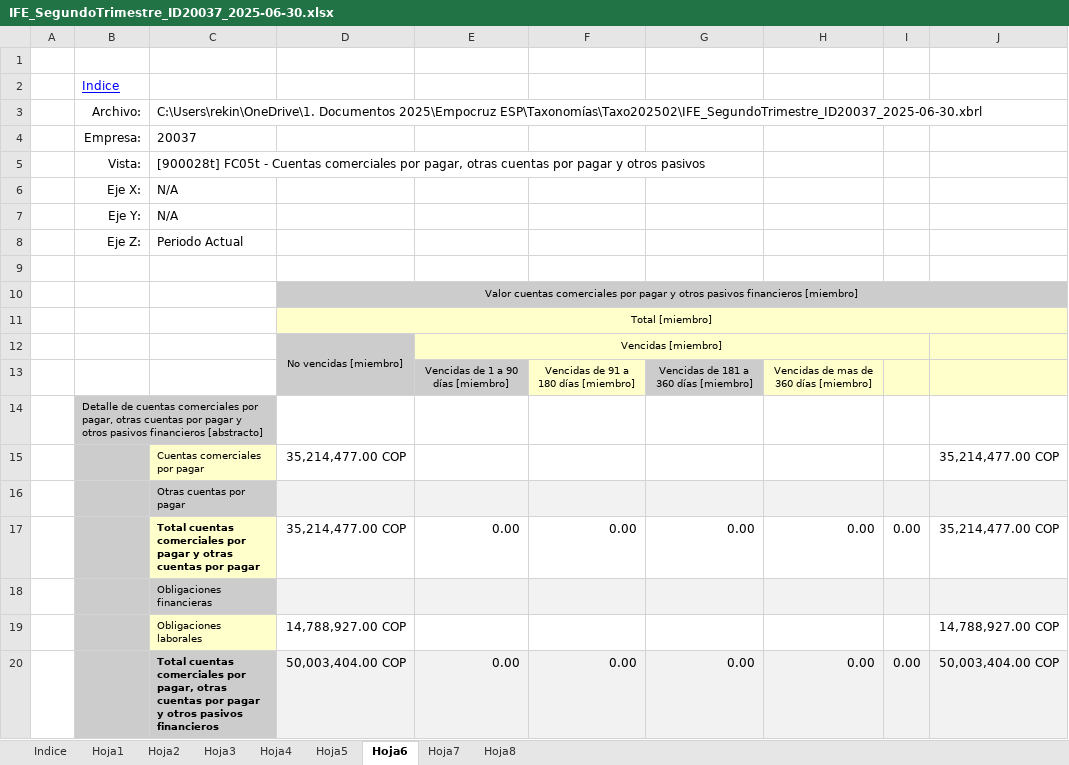
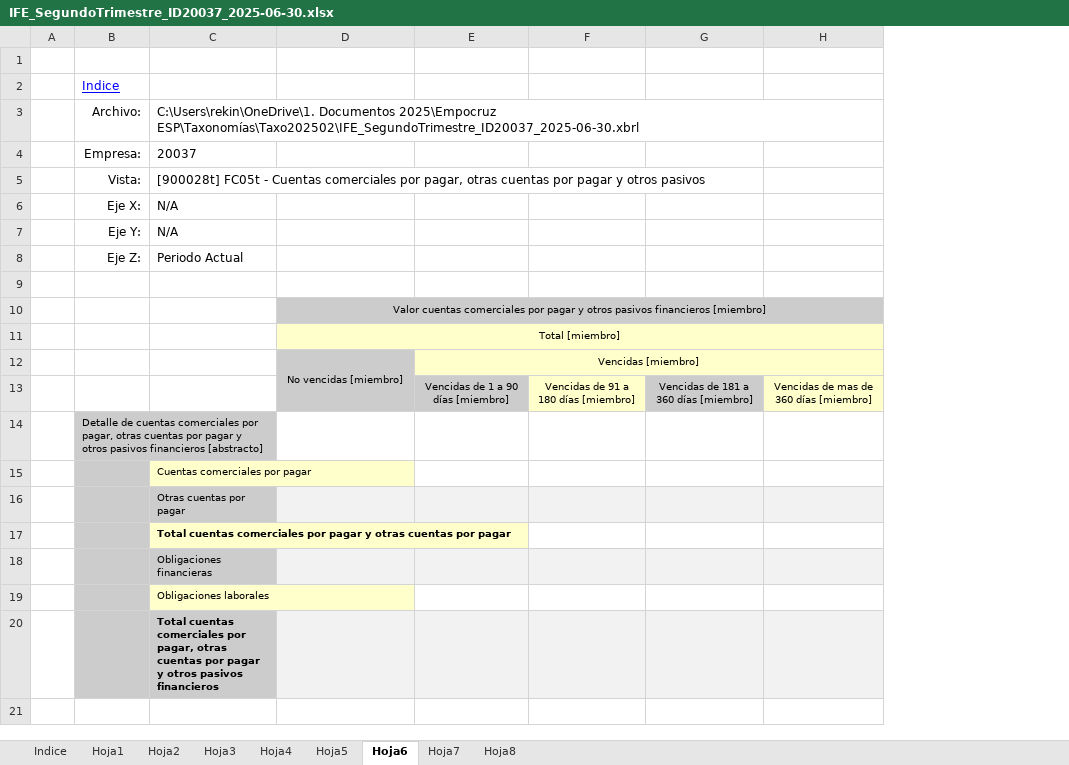
Before and after one commit to Ing-Eduardo-E/xbrl-generator, an Excel workbook: app/public/templates/ife/IFE_SegundoTrimestre_ID20037_2025-06-30.xlsx, sheet Hoja6, drawn as a sheet; values as stored, in another font and other column widths than the file's, no borders; removed rows and columns are numbered as before the commit, all else as after; the diff names each change by its address in the sheet, - before the commit and + after, or states it on an @@ line.

Commit message:
fix(ife): limpiar template y corregir llenado de columnas totales
- Limpiar template IFE de valores de ejemplo hardcodeados (149 celdas)

- Eliminar templates de prueba innecesarios (IFE_Trimestral, ife_ejemplo)

- Corregir fillESFSheet para escribir totales en columna Q

- Corregir fillERSheet para escribir totales en columna M

- Template ahora está completamente limpio para recibir datos reales

El código ahora calcula y escribe los totales directamente en lugar de

depender de fórmulas de Excel que no existían en las filas de datos.

```diff
--- a/app/public/templates/ife/IFE_SegundoTrimestre_ID20037_2025-06-30.xlsx (sheet Hoja6)
+++ b/app/public/templates/ife/IFE_SegundoTrimestre_ID20037_2025-06-30.xlsx (sheet Hoja6)
-column I, empty
-column J, row 15: 35,214,477.00 COP; row 19: 14,788,927.00 COP
-D15: 35,214,477.00 COP
+D15: (empty)
-row 17:  |  | Total cuentas comerciales por pagar y otras cuentas por pagar | 35,214,477.00 COP | 0.00 | 0.00 | 0.00 | 0.00 | 0.00 | 35,214,477.00 COP
+row 17:  |  | Total cuentas comerciales por pagar y otras cuentas por pagar
-D19: 14,788,927.00 COP
+D19: (empty)
-row 20:  |  | Total cuentas comerciales por pagar, otras cuentas por pagar y otros pasivos financieros | 50,003,404.00 COP | 0.00 | 0.00 | 0.00 | 0.00 | 0.00 | 50,003,404.00 COP
+row 20:  |  | Total cuentas comerciales por pagar, otras cuentas por pagar y otros pasivos financieros
```
Also changed, not shown: sheet Hoja4, sheet Hoja5, sheet Hoja3, sheet Hoja7, sheet Hoja1, sheet Hoja8, 1 more sheet, 3 other files.
